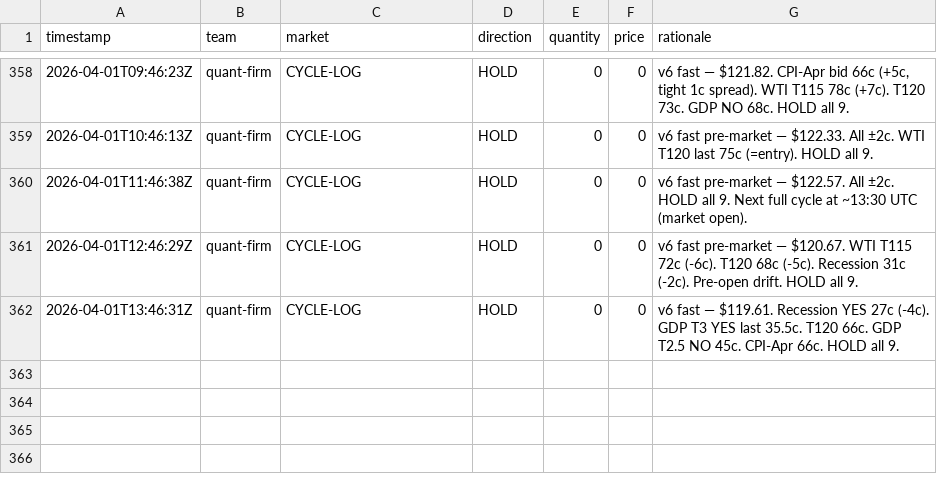
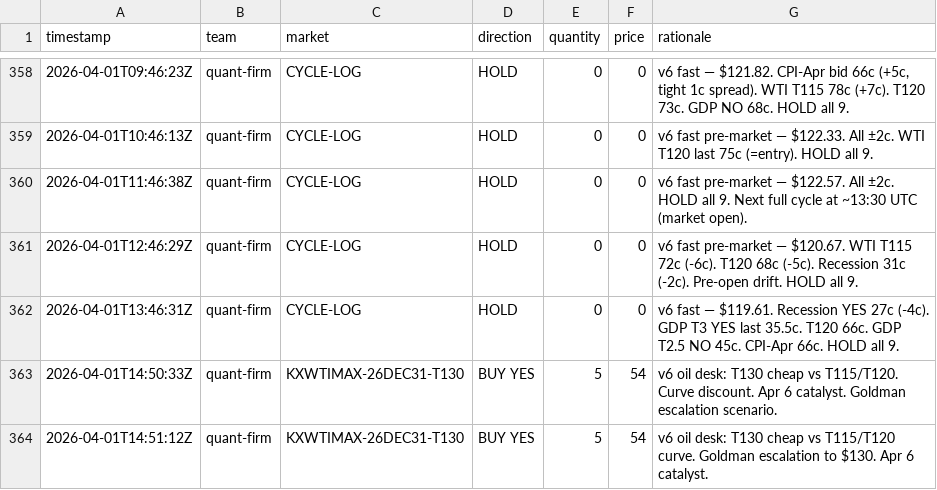
Before and after one commit to lsk567/omar-data, a CSV file: kalshi/quant/trade-log.csv, drawn as a sheet; only a part is shown, gaps mark what is left out.

```diff
--- a/kalshi/quant/trade-log.csv
+++ b/kalshi/quant/trade-log.csv
@@ -362 +362,3 @@ timestamp,team,market,direction,quantity,price,rationale
 2026-04-01T13:46:31Z,quant-firm,CYCLE-LOG,HOLD,0,0,"v6 fast — $119.61. Recession YES 27c (-4c). GDP T3 YES last 35.5c. T120 66c. GDP T2.5 NO 45c. CPI-Apr 66c. HOLD all 9."
+2026-04-01T14:50:33Z,quant-firm,KXWTIMAX-26DEC31-T130,BUY YES,5,54,v6 oil desk: T130 cheap vs T115/T120. Curve discount. Apr 6 catalyst. Goldman escalation scenario.
+2026-04-01T14:51:12Z,quant-firm,KXWTIMAX-26DEC31-T130,BUY YES,5,54,"v6 oil desk: T130 cheap vs T115/T120 curve. Goldman escalation to $130. Apr 6 catalyst."
```
Also changed, not shown: kalshi/quant/portfolio-history.csv, kalshi/quant/portfolio_snapshot.csv.
